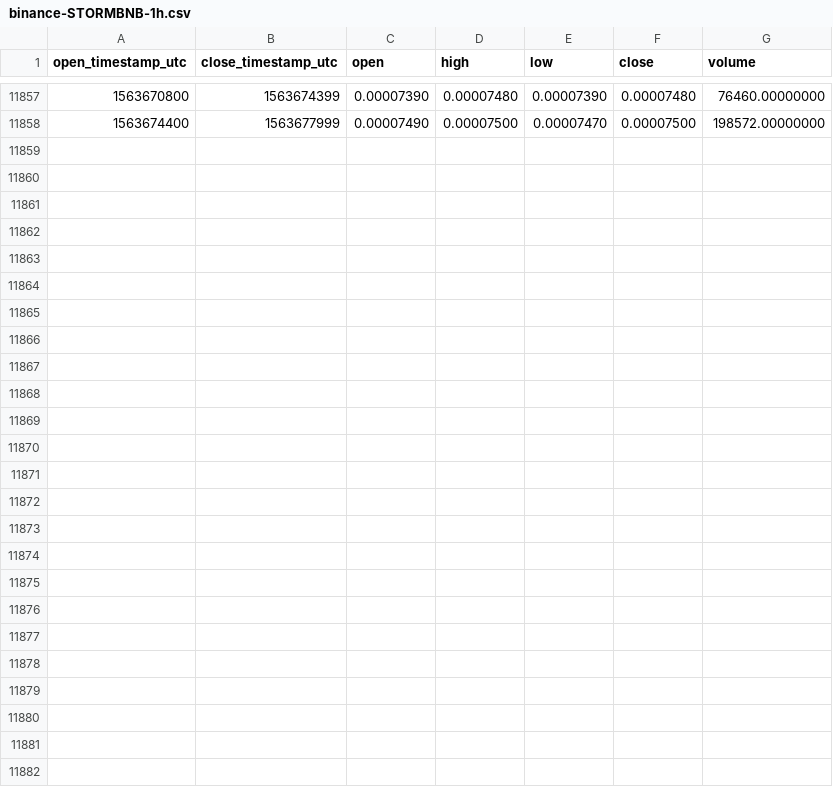
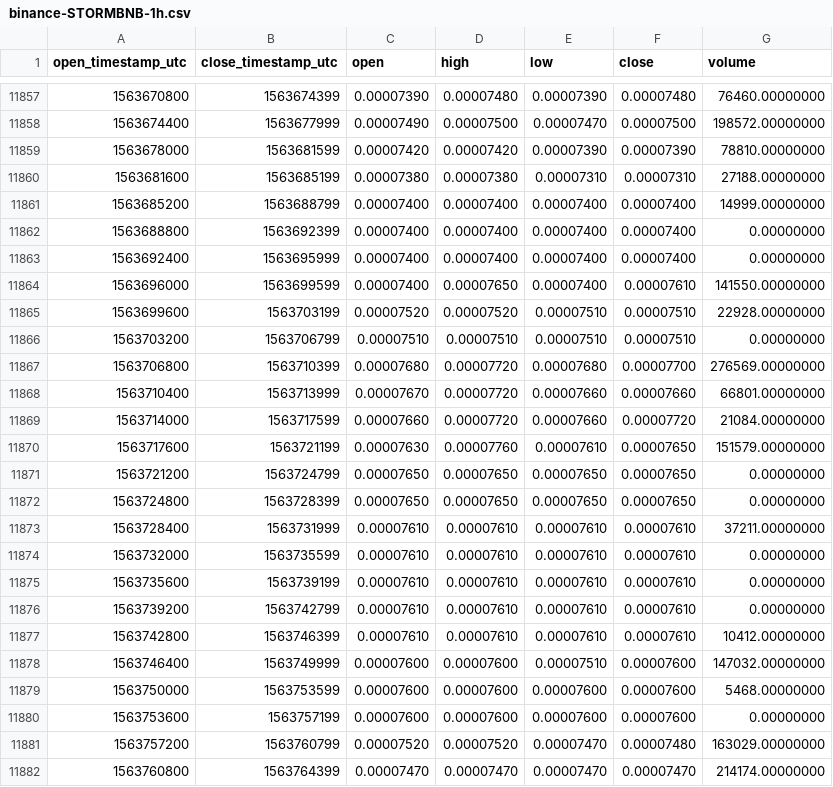
Before and after one commit to cryptobigbro/binance-STORMBNB, a CSV file: binance-STORMBNB-1h.csv, drawn as a sheet; only a part is shown, gaps mark what is left out; the diff names each change by its address in the sheet, - before the commit and + after, or states it on an @@ line.

Commit message:
Update OHLCV data.

```diff
--- a/binance-STORMBNB-1h.csv
+++ b/binance-STORMBNB-1h.csv
+row 11859: 1563678000 | 1563681599 | 0.00007420 | 0.00007420 | 0.00007390 | 0.00007390 | 78810.00000000
+row 11860: 1563681600 | 1563685199 | 0.00007380 | 0.00007380 | 0.00007310 | 0.00007310 | 27188.00000000
+row 11861: 1563685200 | 1563688799 | 0.00007400 | 0.00007400 | 0.00007400 | 0.00007400 | 14999.00000000
+row 11862: 1563688800 | 1563692399 | 0.00007400 | 0.00007400 | 0.00007400 | 0.00007400 | 0.00000000
+row 11863: 1563692400 | 1563695999 | 0.00007400 | 0.00007400 | 0.00007400 | 0.00007400 | 0.00000000
+row 11864: 1563696000 | 1563699599 | 0.00007400 | 0.00007650 | 0.00007400 | 0.00007610 | 141550.00000000
+row 11865: 1563699600 | 1563703199 | 0.00007520 | 0.00007520 | 0.00007510 | 0.00007510 | 22928.00000000
+row 11866: 1563703200 | 1563706799 | 0.00007510 | 0.00007510 | 0.00007510 | 0.00007510 | 0.00000000
+row 11867: 1563706800 | 1563710399 | 0.00007680 | 0.00007720 | 0.00007680 | 0.00007700 | 276569.00000000
+row 11868: 1563710400 | 1563713999 | 0.00007670 | 0.00007720 | 0.00007660 | 0.00007660 | 66801.00000000
+row 11869: 1563714000 | 1563717599 | 0.00007660 | 0.00007720 | 0.00007660 | 0.00007720 | 21084.00000000
+row 11870: 1563717600 | 1563721199 | 0.00007630 | 0.00007760 | 0.00007610 | 0.00007650 | 151579.00000000
+row 11871: 1563721200 | 1563724799 | 0.00007650 | 0.00007650 | 0.00007650 | 0.00007650 | 0.00000000
+row 11872: 1563724800 | 1563728399 | 0.00007650 | 0.00007650 | 0.00007650 | 0.00007650 | 0.00000000
+row 11873: 1563728400 | 1563731999 | 0.00007610 | 0.00007610 | 0.00007610 | 0.00007610 | 37211.00000000
+row 11874: 1563732000 | 1563735599 | 0.00007610 | 0.00007610 | 0.00007610 | 0.00007610 | 0.00000000
+row 11875: 1563735600 | 1563739199 | 0.00007610 | 0.00007610 | 0.00007610 | 0.00007610 | 0.00000000
+row 11876: 1563739200 | 1563742799 | 0.00007610 | 0.00007610 | 0.00007610 | 0.00007610 | 0.00000000
+row 11877: 1563742800 | 1563746399 | 0.00007610 | 0.00007610 | 0.00007610 | 0.00007610 | 10412.00000000
+row 11878: 1563746400 | 1563749999 | 0.00007600 | 0.00007600 | 0.00007510 | 0.00007600 | 147032.00000000
+row 11879: 1563750000 | 1563753599 | 0.00007600 | 0.00007600 | 0.00007600 | 0.00007600 | 5468.00000000
+row 11880: 1563753600 | 1563757199 | 0.00007600 | 0.00007600 | 0.00007600 | 0.00007600 | 0.00000000
+row 11881: 1563757200 | 1563760799 | 0.00007520 | 0.00007520 | 0.00007470 | 0.00007480 | 163029.00000000
+row 11882: 1563760800 | 1563764399 | 0.00007470 | 0.00007470 | 0.00007470 | 0.00007470 | 214174.00000000
```
Also changed, not shown: binance-STORMBNB-1d.csv.
